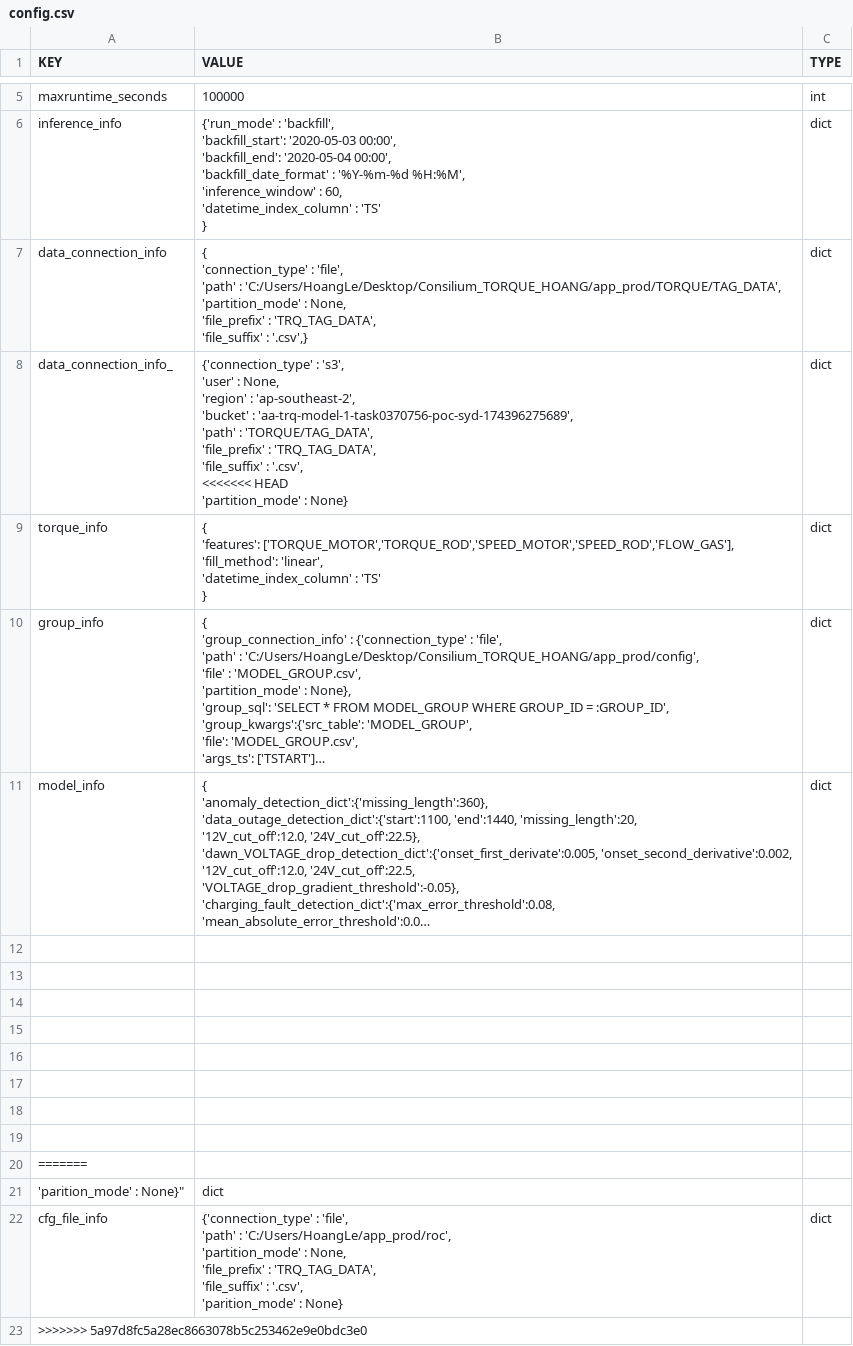
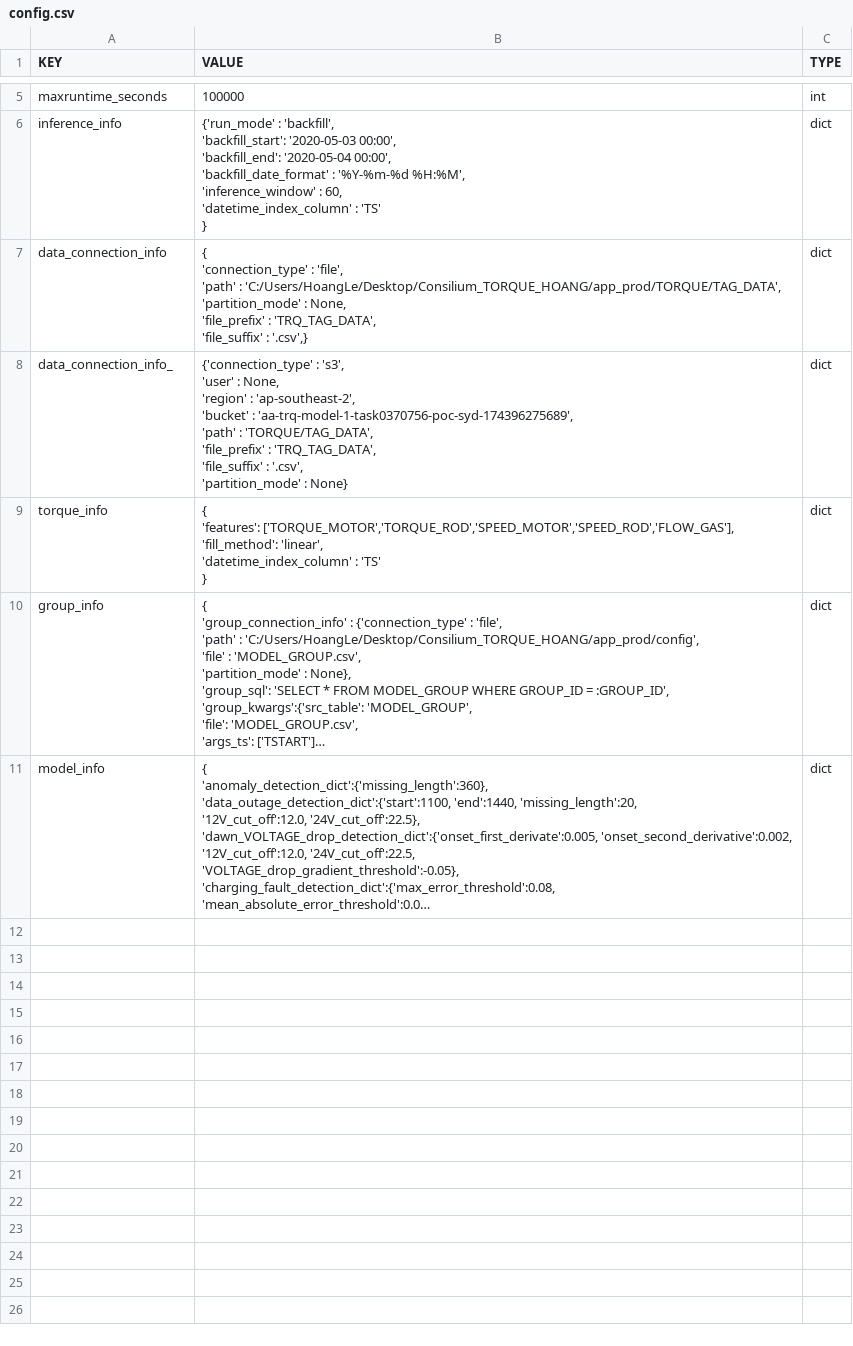
Before and after one commit to HarryLe95/Consilium_Torque_Hoang, a CSV file: app_prod/config/config.csv, drawn as a sheet; only a part is shown, gaps mark what is left out; long unchanged cells end in …; ↵ is a line break in a cell; the diff names each change by its address in the sheet, - before the commit and + after, or states it on an @@ line.

```diff
--- a/app_prod/config/config.csv
+++ b/app_prod/config/config.csv
-B8 (VALUE): …: '.csv', ↵ <<<<<<< HEAD ↵ 'partition_mode' :…
+B8 (VALUE): …: '.csv', ↵ 'partition_mode' :…
-row 12: (empty)
-row 13: (empty)
-row 14: (empty)
-row 15: (empty)
-row 16: (empty)
-row 17: (empty)
-row 18: (empty)
-row 19: (empty)
-row 20: =======
-row 21: 'parition_mode' : None}" | dict
-row 22: cfg_file_info | {'connection_type' : 'file', ↵ 'path' : 'C:/Users/HoangLe/app_prod/roc', ↵ 'partition_mode' : None, ↵ 'file_prefix' : 'TRQ_TAG_DATA', ↵ 'file_suffix' : '.csv', ↵ 'parition_mode' : None} | dict
-row 23: >>>>>>> 5a97d8fc5a28ec8663078b5c253462e9e0bdc3e0
```
Also changed, not shown: 2 other files.
